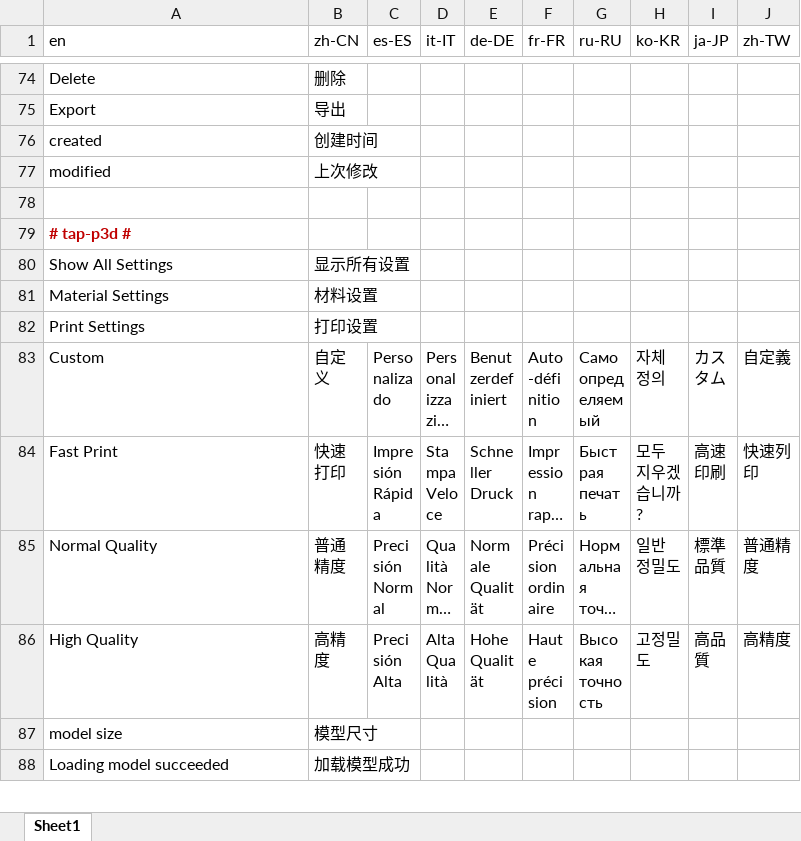
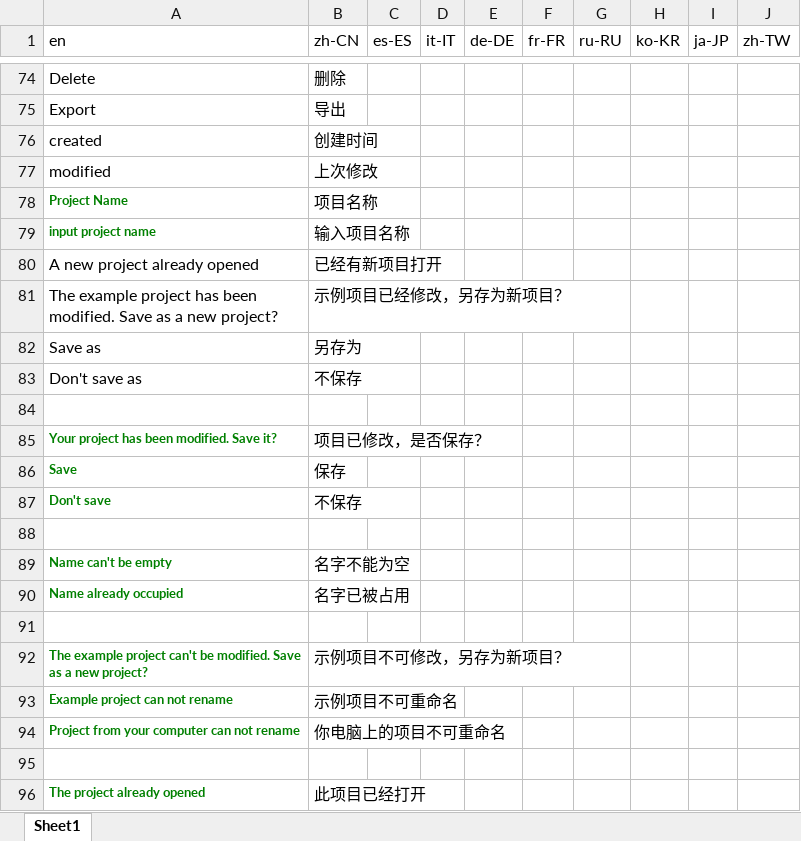
Before and after one commit to Rotrics-Dev/rotrics-studio-app, an Excel workbook: web/i18n.xlsx, sheet Sheet1, drawn as a sheet; only a part is shown, gaps mark what is left out; the shorter side is filled out with more unchanged rows; long unchanged cells end in …; values as stored, in another font and other column widths than the file's, no borders; the diff covers the shown part only; the diff names each change by its address in the sheet, - before the commit and + after, or states it on an @@ line.

```diff
--- a/web/i18n.xlsx (sheet Sheet1)
+++ b/web/i18n.xlsx (sheet Sheet1)
+row 78: Project Name | 项目名称
+row 79: input project name | 输入项目名称
+row 80: A new project already opened | 已经有新项目打开
+row 81: The example project has been modified. Save as a new project? | 示例项目已经修改，另存为新项目？
+row 82: Save as | 另存为
+row 83: Don't save as | 不保存
+row 84: (empty)
+row 85: Your project has been modified. Save it? | 项目已修改，是否保存？
+row 86: Save | 保存
+row 87: Don't save | 不保存
+row 88: (empty)
+row 89: Name can't be empty | 名字不能为空
+row 90: Name already occupied | 名字已被占用
+row 91: (empty)
+row 92: The example project can't be modified. Save as a new project? | 示例项目不可修改，另存为新项目？
+row 93: Example project can not rename | 示例项目不可重命名
+row 94: Project from your computer can not rename | 你电脑上的项目不可重命名
+row 95: (empty)
+row 96: The project already opened | 此项目已经打开
```
Also changed, not shown: 17 added rows and 1 removed row elsewhere in this sheet, 9 other files.
